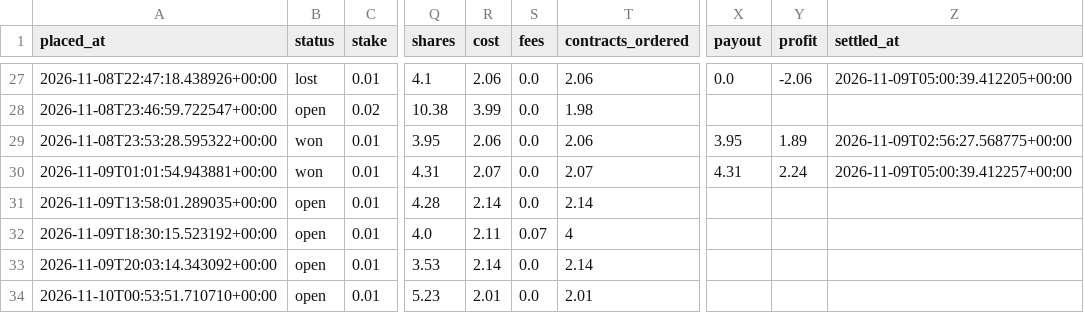
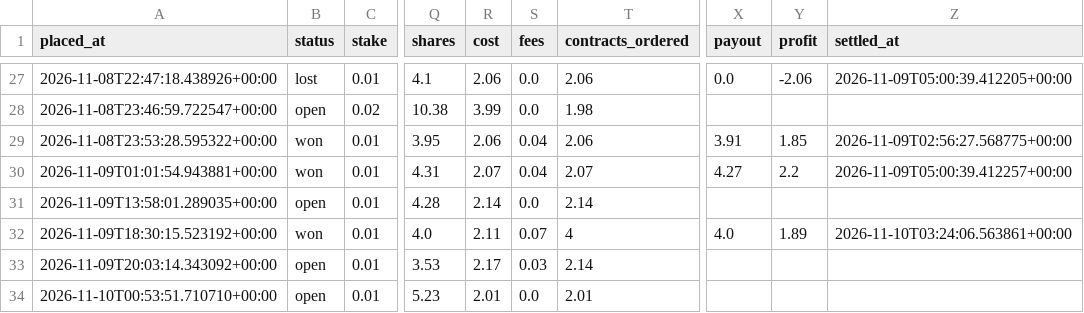
Before and after one commit to bhooder/Polymarket, a CSV file: live_trades.csv, drawn as a sheet; only a part is shown, gaps mark what is left out; the diff names each change by its address in the sheet, - before the commit and + after, or states it on an @@ line.

```diff
--- a/live_trades.csv
+++ b/live_trades.csv
-S29:S30 (fees): 0.0
+S29:S30 (fees): 0.04
-X29 (payout): 3.95
+X29 (payout): 3.91
-Y29 (profit): 1.89
+Y29 (profit): 1.85
-X30 (payout): 4.31
+X30 (payout): 4.27
-Y30 (profit): 2.24
+Y30 (profit): 2.2
-B32 (status): open
+B32 (status): won
-X32 (payout): (empty)
+X32 (payout): 4.0
-Y32 (profit): (empty)
+Y32 (profit): 1.89
-Z32 (settled_at): (empty)
+Z32 (settled_at): 2026-11-10T03:24:06.563861+00:00
-R33 (cost): 2.14
+R33 (cost): 2.17
-S33 (fees): 0.0
+S33 (fees): 0.03
```
Also changed, not shown: paper_trades.csv, paper_trades_b.csv, 8 other files.
